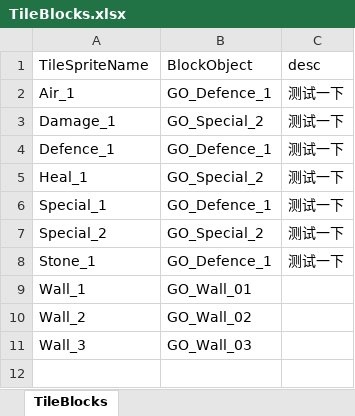
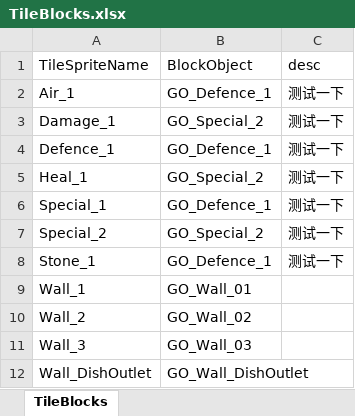
Before and after one commit to WXC-HUB/Project3D, an Excel workbook: Assets/Configs/TileBlocks.xlsx, sheet TileBlocks, drawn as a sheet; values as stored, in another font and other column widths than the file's, no borders; the diff names each change by its address in the sheet, - before the commit and + after, or states it on an @@ line.

```diff
--- a/Assets/Configs/TileBlocks.xlsx (sheet TileBlocks)
+++ b/Assets/Configs/TileBlocks.xlsx (sheet TileBlocks)
+row 12: Wall_DishOutlet | GO_Wall_DishOutlet
```
Also changed, not shown: 8 other files.
